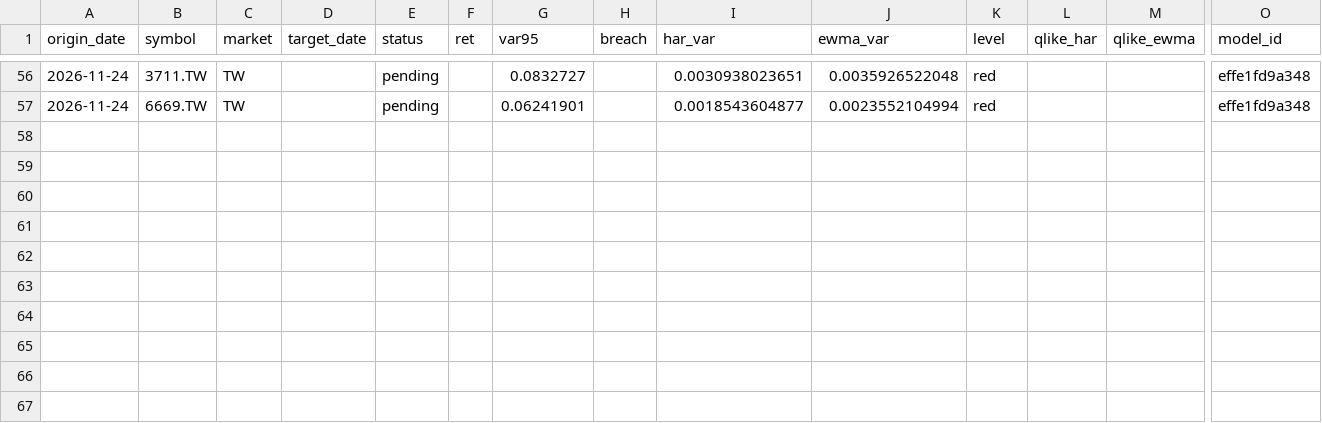
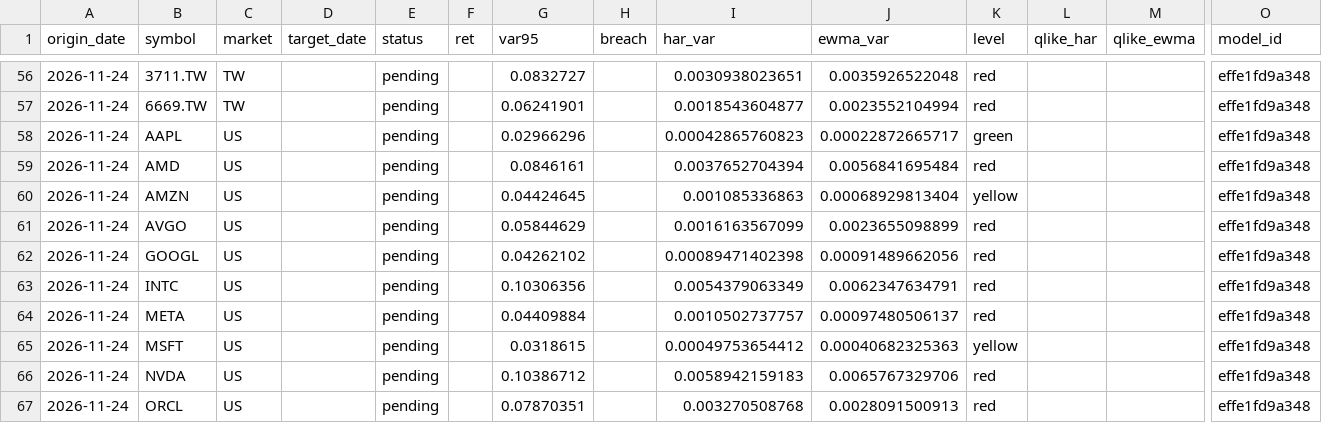
Before and after one commit to 9-Security/tech-cycle-dashboard, a CSV file: data/forecasts/stocks_outcomes.csv, drawn as a sheet; only a part is shown, gaps mark what is left out; rows hold the shown columns only; the diff covers the shown part only; the diff names each change by its address in the sheet, - before the commit and + after, or states it on an @@ line.

```diff
--- a/data/forecasts/stocks_outcomes.csv
+++ b/data/forecasts/stocks_outcomes.csv
+row 58: 2026-11-24 | AAPL | US |  | pending |  | 0.02966296 |  | 0.00042865760823 | 0.00022872665717 | green |  |  | effe1fd9a348
+row 59: 2026-11-24 | AMD | US |  | pending |  | 0.0846161 |  | 0.0037652704394 | 0.0056841695484 | red |  |  | effe1fd9a348
+row 60: 2026-11-24 | AMZN | US |  | pending |  | 0.04424645 |  | 0.001085336863 | 0.00068929813404 | yellow |  |  | effe1fd9a348
+row 61: 2026-11-24 | AVGO | US |  | pending |  | 0.05844629 |  | 0.0016163567099 | 0.0023655098899 | red |  |  | effe1fd9a348
+row 62: 2026-11-24 | GOOGL | US |  | pending |  | 0.04262102 |  | 0.00089471402398 | 0.00091489662056 | red |  |  | effe1fd9a348
+row 63: 2026-11-24 | INTC | US |  | pending |  | 0.10306356 |  | 0.0054379063349 | 0.0062347634791 | red |  |  | effe1fd9a348
+row 64: 2026-11-24 | META | US |  | pending |  | 0.04409884 |  | 0.0010502737757 | 0.00097480506137 | red |  |  | effe1fd9a348
+row 65: 2026-11-24 | MSFT | US |  | pending |  | 0.0318615 |  | 0.00049753654412 | 0.00040682325363 | yellow |  |  | effe1fd9a348
+row 66: 2026-11-24 | NVDA | US |  | pending |  | 0.10386712 |  | 0.0058942159183 | 0.0065767329706 | red |  |  | effe1fd9a348
+row 67: 2026-11-24 | ORCL | US |  | pending |  | 0.07870351 |  | 0.003270508768 | 0.0028091500913 | red |  |  | effe1fd9a348
```
Also changed, not shown: 70 edited cells elsewhere in this file, data/forecasts/market_ledger.csv, data/forecasts/market_outcomes.csv, 17 other files.
